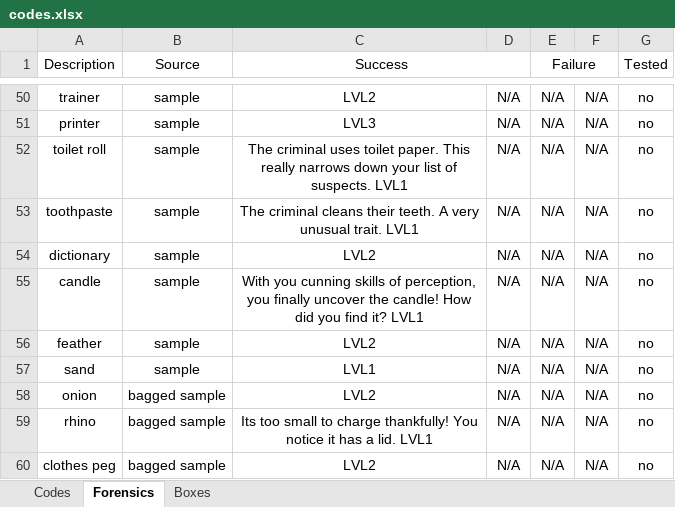
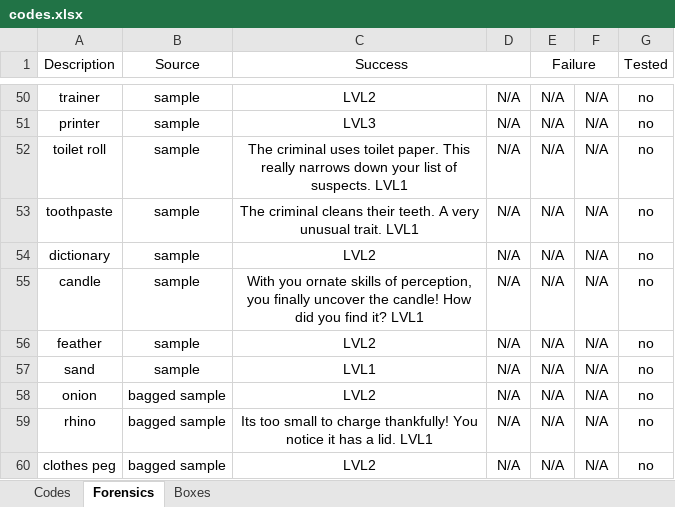
Before and after one commit to danday74/csi, an Excel workbook: codes.xlsx, sheet Forensics, drawn as a sheet; only a part is shown, gaps mark what is left out; values as stored, in another font and other column widths than the file's, no borders; the diff names each change by its address in the sheet, - before the commit and + after, or states it on an @@ line.

Commit message:
codes

```diff
--- a/codes.xlsx (sheet Forensics)
+++ b/codes.xlsx (sheet Forensics)
-C55 (Success): With you cunning skills of…
+C55 (Success): With you ornate skills of…
```
